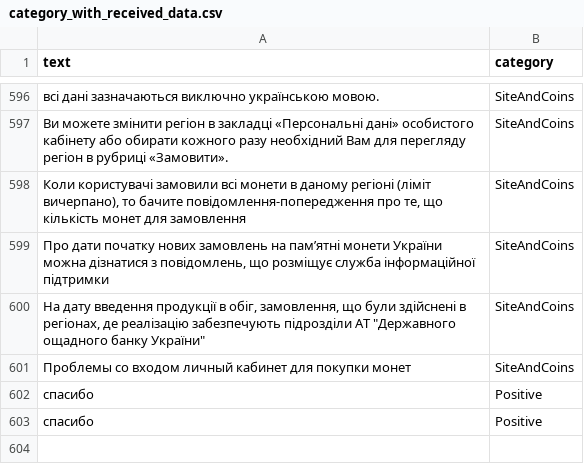
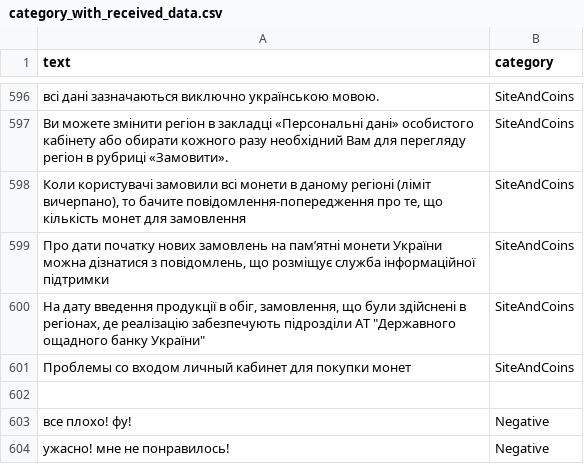
Before and after one commit to alexanderlozko/model-classification, a CSV file: data/category_with_received_data.csv, drawn as a sheet; only a part is shown, gaps mark what is left out; removed rows and columns are numbered as before the commit, all else as after; the diff names each change by its address in the sheet, - before the commit and + after, or states it on an @@ line.

```diff
--- a/data/category_with_received_data.csv
+++ b/data/category_with_received_data.csv
-row 602: спасибо | Positive
+row 602: (empty)
-row 603: спасибо | Positive
+row 603: все плохо! фу! | Negative
+row 604: ужасно! мне не понравилось! | Negative
```
Also changed, not shown: 10 other files.
